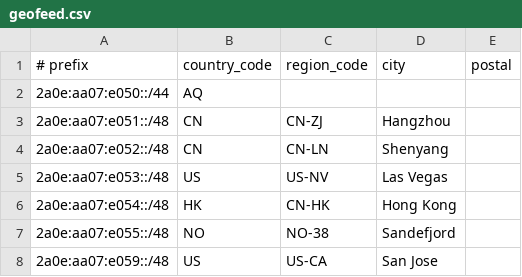
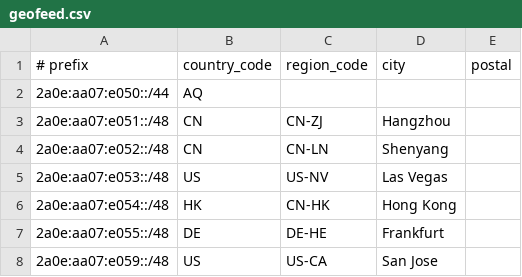
Before and after one commit to Potat0000/AS200078, a CSV file: geofeed.csv, drawn as a sheet.

Commit message:
Update GeoFeed for FRA

```diff
--- a/geofeed.csv
+++ b/geofeed.csv
@@ -6,3 +6,3 @@
 2a0e:aa07:e054::/48,HK,CN-HK,Hong Kong,
-2a0e:aa07:e055::/48,NO,NO-38,Sandefjord,
+2a0e:aa07:e055::/48,DE,DE-HE,Frankfurt,
 2a0e:aa07:e059::/48,US,US-CA,San Jose,
```
